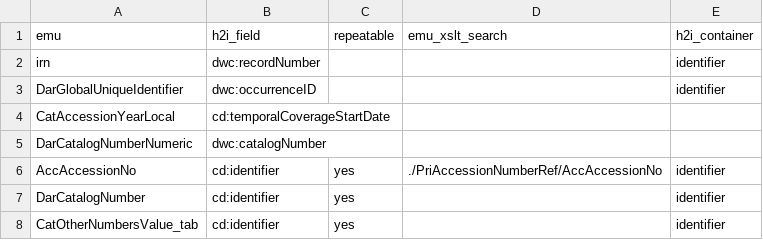
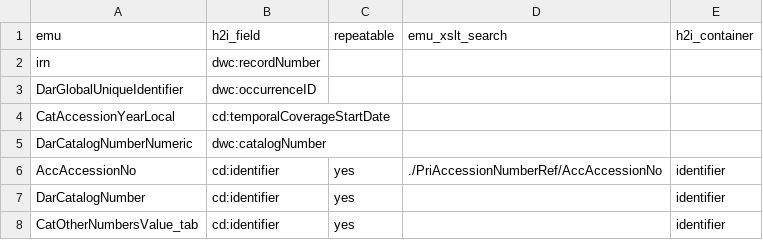
Before and after one commit to fieldmuseum/EMu-xml-to-json, a CSV file: mappings/h2i_emu.csv, drawn as a sheet; only a part is shown.

Commit message:
Update h2i_emu.csv

```diff
--- a/mappings/h2i_emu.csv
+++ b/mappings/h2i_emu.csv
@@ -1,4 +1,4 @@
 emu,h2i_field,repeatable,emu_xslt_search,h2i_container
-irn,dwc:recordNumber,,,identifier
-DarGlobalUniqueIdentifier,dwc:occurrenceID,,,identifier
+irn,dwc:recordNumber,,,
+DarGlobalUniqueIdentifier,dwc:occurrenceID,,,
 CatAccessionYearLocal,cd:temporalCoverageStartDate,,,
```
